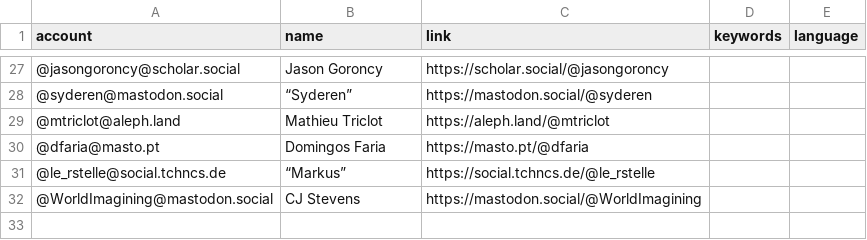
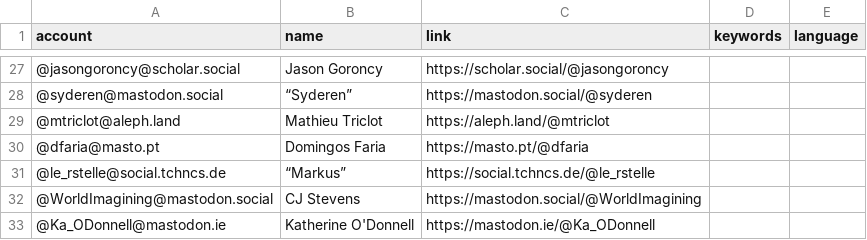
Before and after one commit to florisre/mastodon-iranian-studies, a CSV file: resources/users.csv, drawn as a sheet; only a part is shown, gaps mark what is left out; the diff names each change by its address in the sheet, - before the commit and + after, or states it on an @@ line.

Commit message:
Update users.csv

```diff
--- a/resources/users.csv
+++ b/resources/users.csv
+row 33: @Ka_ODonnell@mastodon.ie | Katherine O'Donnell | https://mastodon.ie/@Ka_ODonnell
```
